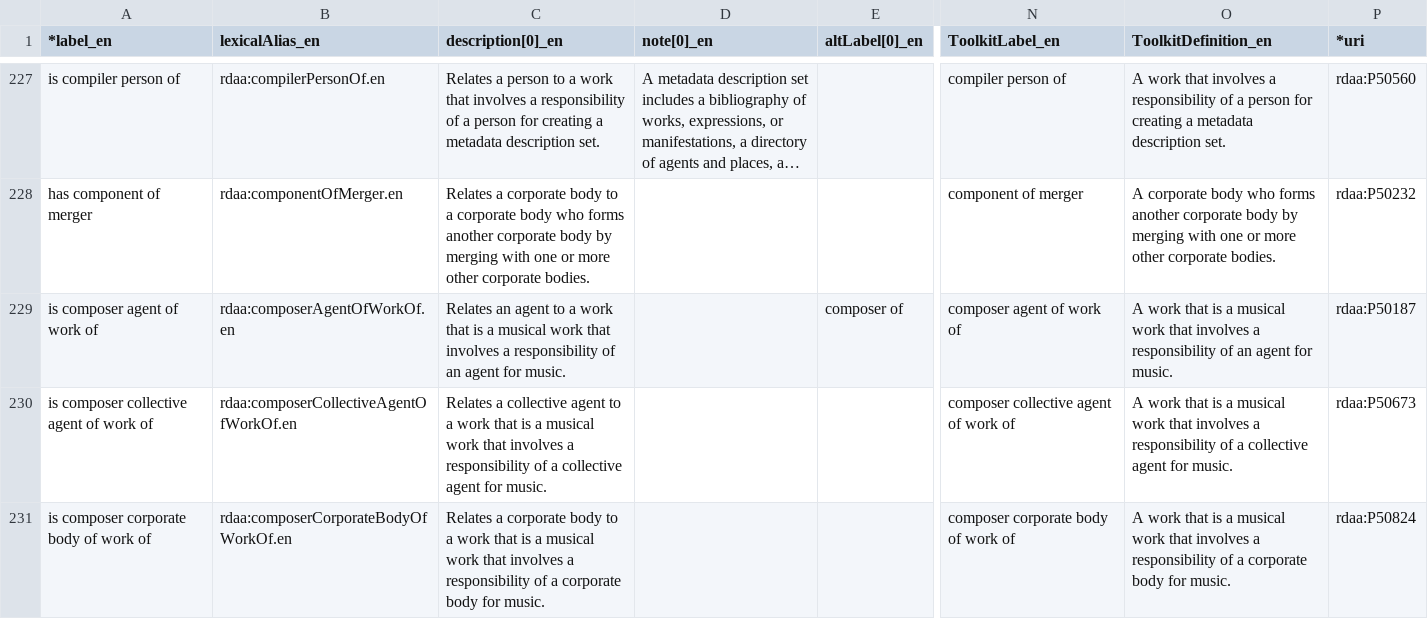
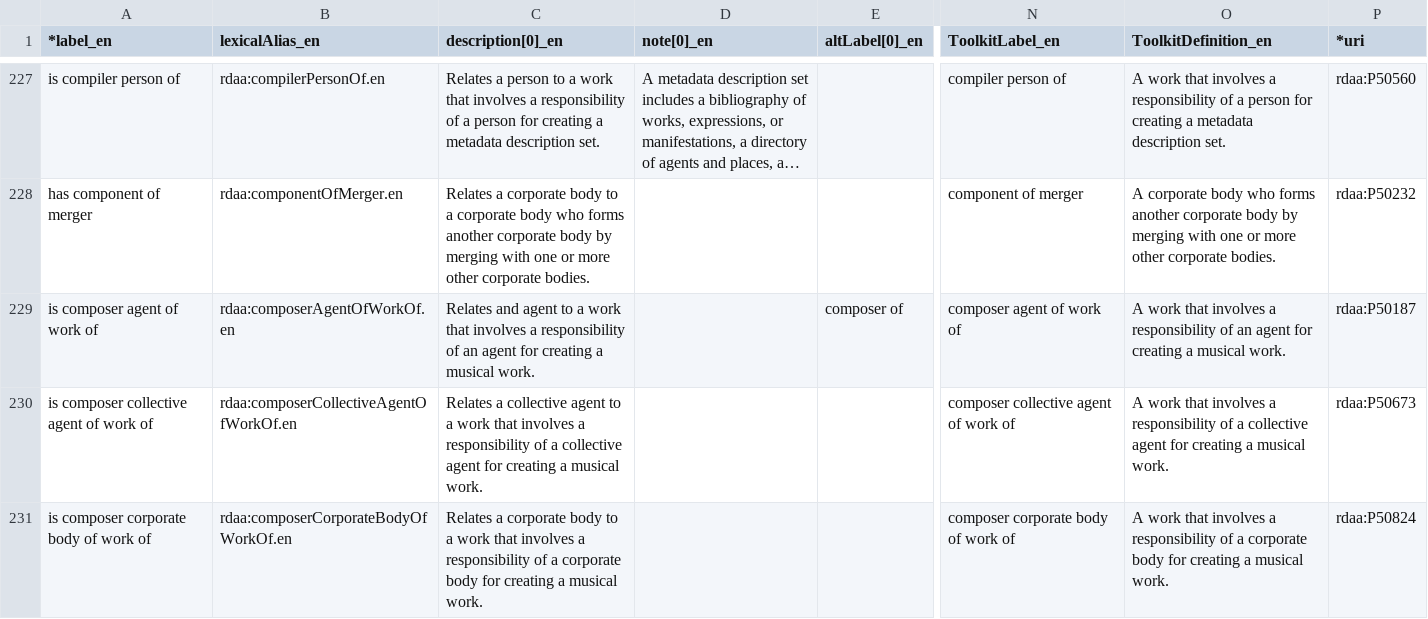
Before and after one commit to RDARegistry/RDA-Vocabularies, a CSV file: csv/Elements/rdaa.csv, drawn as a sheet; only a part is shown, gaps mark what is left out; long unchanged cells end in …; the diff covers the shown part only; the diff names each change by its address in the sheet, - before the commit and + after, or states it on an @@ line.

```diff
--- a/csv/Elements/rdaa.csv
+++ b/csv/Elements/rdaa.csv
-C229 (description[0]_en): Relates an agent to a work that is a musical work that involves a responsibility of an agent for music.
+C229 (description[0]_en): Relates and agent to a work that involves a responsibility of an agent for creating a musical work.
-O229 (ToolkitDefinition_en): …work that is a musical work that involves a responsibility of an agent for music.
+O229 (ToolkitDefinition_en): …work that involves a responsibility of an agent for creating a musical work.
-C230 (description[0]_en): …work that is a musical work that involves a responsibility of a collective agent for music.
+C230 (description[0]_en): …work that involves a responsibility of a collective agent for creating a musical work.
-O230 (ToolkitDefinition_en): …work that is a musical work that involves a responsibility of a collective agent for music.
+O230 (ToolkitDefinition_en): …work that involves a responsibility of a collective agent for creating a musical work.
-C231 (description[0]_en): …work that is a musical work that involves a responsibility of a corporate body for music.
+C231 (description[0]_en): …work that involves a responsibility of a corporate body for creating a musical work.
-O231 (ToolkitDefinition_en): …work that is a musical work that involves a responsibility of a corporate body for music.
+O231 (ToolkitDefinition_en): …work that involves a responsibility of a corporate body for creating a musical work.
```
Also changed, not shown: 35 edited cells elsewhere in this file, csv/Elements/rdae.csv, csv/Elements/rdai.csv, 1 other file.
